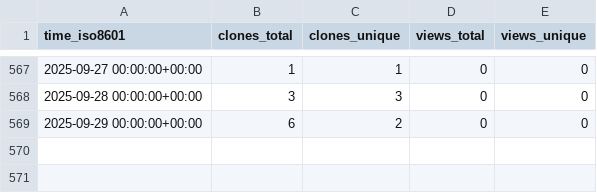
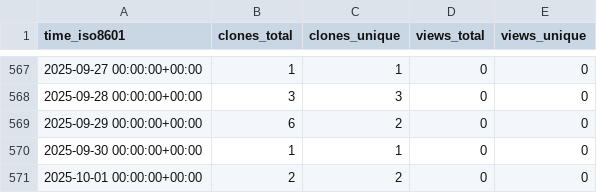
Before and after one commit to stablecaps/terraform-aws-iam-policies-stablecaps, a CSV file: stablecaps/terraform-aws-iam-policies-stablecaps/ghrs-data/views_clones_aggregate.csv, drawn as a sheet; only a part is shown, gaps mark what is left out; the diff names each change by its address in the sheet, - before the commit and + after, or states it on an @@ line.

```diff
--- a/stablecaps/terraform-aws-iam-policies-stablecaps/ghrs-data/views_clones_aggregate.csv
+++ b/stablecaps/terraform-aws-iam-policies-stablecaps/ghrs-data/views_clones_aggregate.csv
+row 570: 2025-09-30 00:00:00+00:00 | 1 | 1 | 0 | 0
+row 571: 2025-10-01 00:00:00+00:00 | 2 | 2 | 0 | 0
```
Also changed, not shown: 1 other file.
